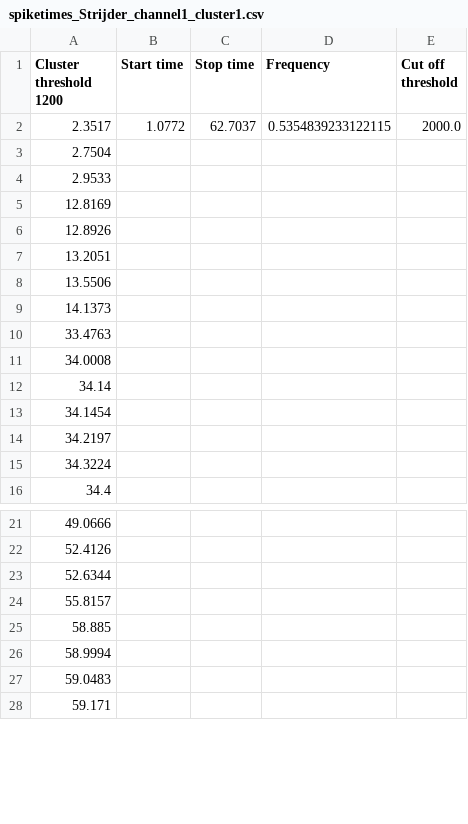
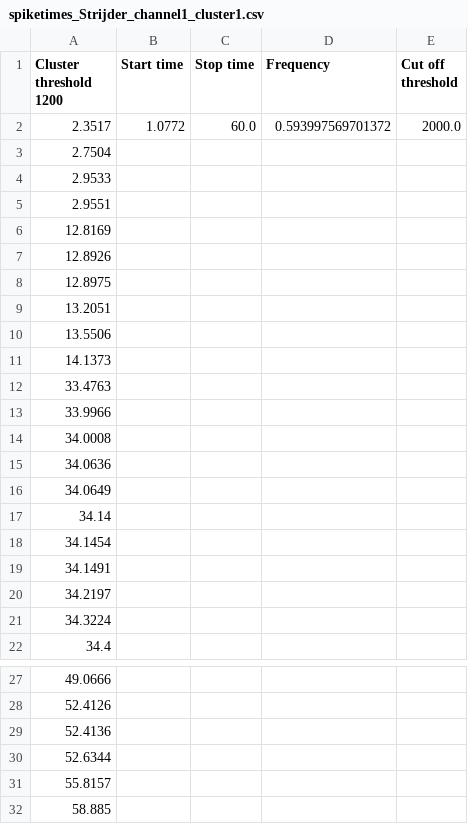
Before and after one commit to LukSullock/SpikeAnalysis, a CSV file: saved/spiketimes_Strijder_channel1_cluster1.csv, drawn as a sheet; only a part is shown, gaps mark what is left out; the shorter side is filled out with more unchanged rows; the diff covers the shown part only.

```diff
--- a/saved/spiketimes_Strijder_channel1_cluster1.csv
+++ b/saved/spiketimes_Strijder_channel1_cluster1.csv
@@ -1,7 +1,9 @@
 Cluster threshold 1200,Start time,Stop time,Frequency,Cut off threshold
-2.3517,1.0772,62.7037,0.5354839233122115,2000.0
+2.3517,1.0772,60.0,0.593997569701372,2000.0
 2.7504,,,,
 2.9533,,,,
+2.9551,,,,
 12.8169,,,,
 12.8926,,,,
+12.8975,,,,
 13.2051,,,,
@@ -10,5 +12,9 @@ Cluster threshold 1200,Start time,Stop time,Frequency,Cut off threshold
 33.4763,,,,
+33.9966,,,,
 34.0008,,,,
+34.0636,,,,
+34.0649,,,,
 34.14,,,,
 34.1454,,,,
+34.1491,,,,
 34.2197,,,,
@@ -22,2 +28,3 @@ Cluster threshold 1200,Start time,Stop time,Frequency,Cut off threshold
 52.4126,,,,
+52.4136,,,,
 52.6344,,,,
```
Also changed, not shown: 1 added row and 6 removed rows elsewhere in this file, saved/spiketimes_Strijder_channel1_cluster2.csv, saved/spiketimes_Strijder_channel2_cluster2.csv, 7 other files.
